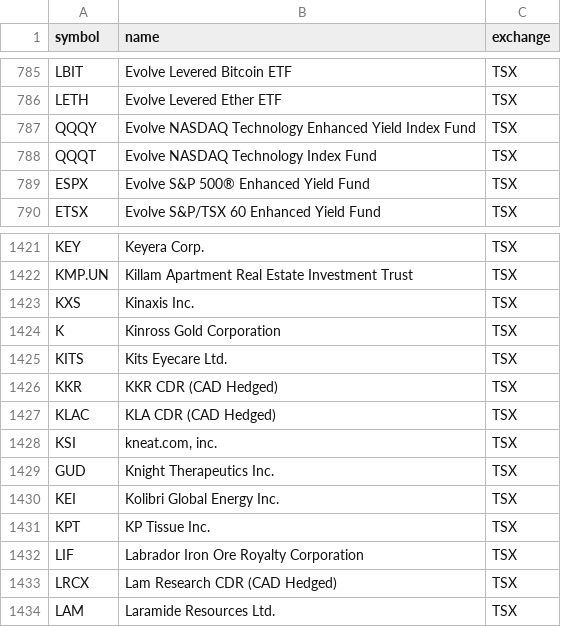
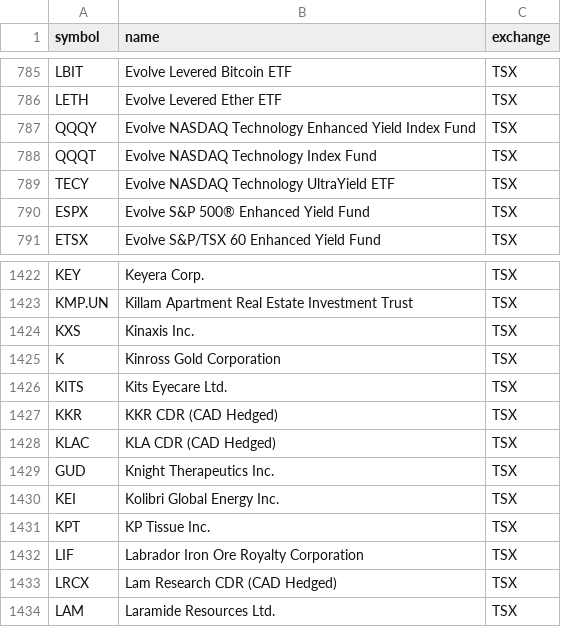
Before and after one commit to Cperkin/CanadianStats, a CSV file: data/sources/tsx-listed.csv, drawn as a sheet; only a part is shown, gaps mark what is left out; removed rows and columns are numbered as before the commit, all else as after; the diff names each change by its address in the sheet, - before the commit and + after, or states it on an @@ line.

```diff
--- a/data/sources/tsx-listed.csv
+++ b/data/sources/tsx-listed.csv
+row 789: TECY | Evolve NASDAQ Technology UltraYield ETF | TSX
-row 1428: KSI | kneat.com, inc. | TSX
```
Also changed, not shown: 7 other files.
